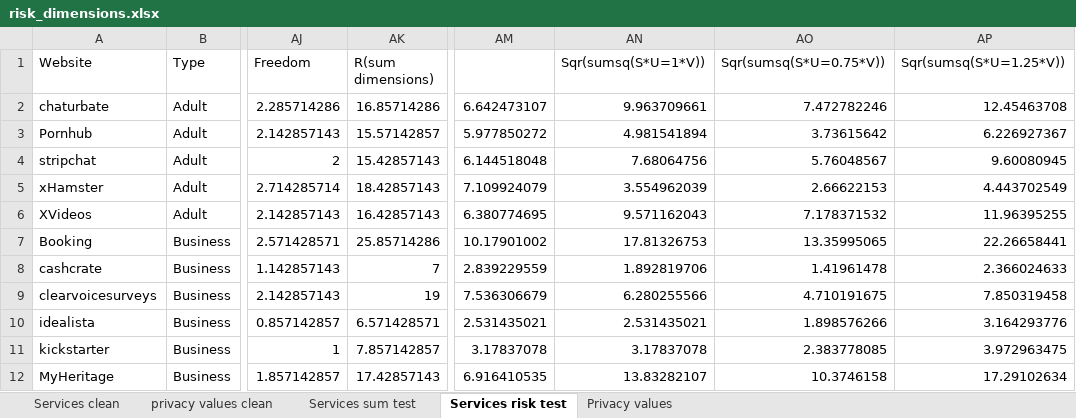
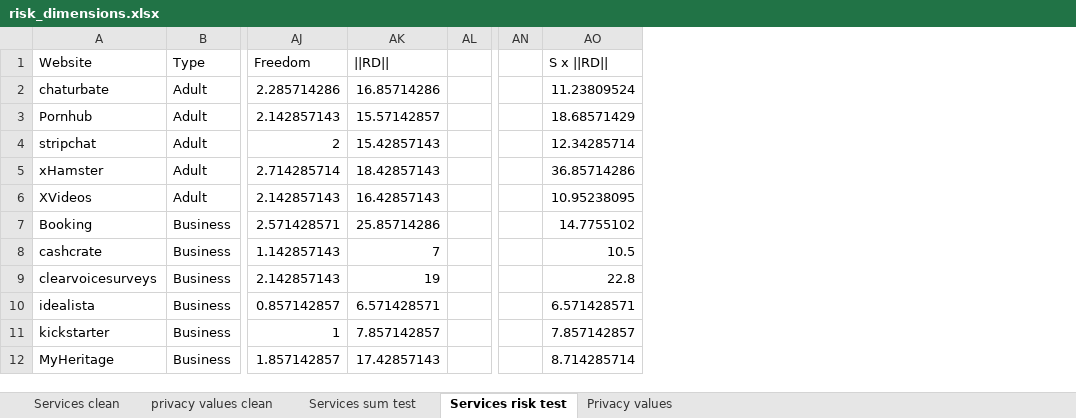
Before and after one commit to serna-r/leaks-services-analisis, an Excel workbook: services/risk_dimensions.xlsx, sheet Services risk test, drawn as a sheet; only a part is shown, gaps mark what is left out; values as stored, in another font and other column widths than the file's, no borders; conditional formats and table styles not drawn; removed rows and columns are numbered as before the commit, all else as after; the diff names each change by its address in the sheet, - before the commit and + after, or states it on an @@ line.

Commit message:
risk dimensions test update

```diff
--- a/services/risk_dimensions.xlsx (sheet Services risk test)
+++ b/services/risk_dimensions.xlsx (sheet Services risk test)
+column AL, empty
-column AM, rows 2-12: 6.642473107 | 5.977850272 | 6.144518048 | 7.109924079 | 6.380774695 | 10.17901002 | 2.839229559 | 7.536306679 | 2.531435021 | 3.17837078 | 6.916410535
-column AN (Sqr(sumsq(S*U=1*V))), rows 2-12: 9.963709661 | 4.981541894 | 7.68064756 | 3.554962039 | 9.571162043 | 17.81326753 | 1.892819706 | 6.280255566 | 2.531435021 | 3.17837078 | 13.83282107
-column AO (Sqr(sumsq(S*U=0.75*V))), rows 2-12: 7.472782246 | 3.73615642 | 5.76048567 | 2.66622153 | 7.178371532 | 13.35995065 | 1.41961478 | 4.710191675 | 1.898576266 | 2.383778085 | 10.3746158
-column AP (Sqr(sumsq(S*U=1.25*V))), rows 2-12: 12.45463708 | 6.226927367 | 9.60080945 | 4.443702549 | 11.96395255 | 22.26658441 | 2.366024633 | 7.850319458 | 3.164293776 | 3.972963475 | 17.29102634
+column AN, empty
+column AO (S x ||RD||), rows 2-12: 11.23809524 | 18.68571429 | 12.34285714 | 36.85714286 | 10.95238095 | 14.7755102 | 10.5 | 22.8 | 6.571428571 | 7.857142857 | 8.714285714
-AK1: R(sum dimensions)
+AK1: ||RD||
```
Also changed, not shown: formulas that keep their value, services/services.xlsx.
